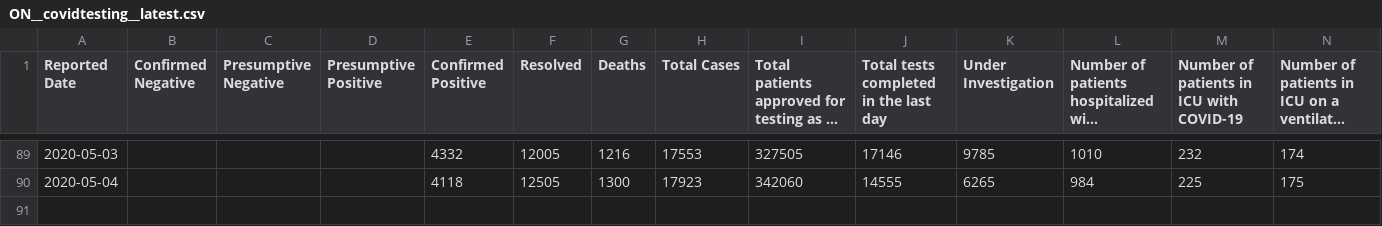
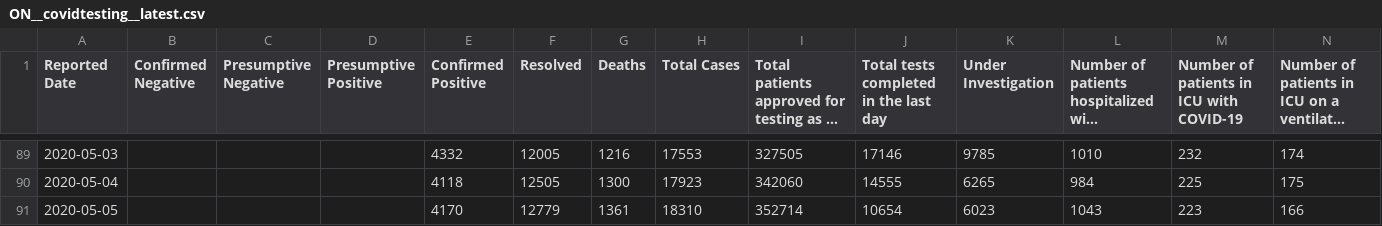
Before and after one commit to dlanger/coronavirus-hc-infobase-archive-OLD, a CSV file: ON__covidtesting__latest.csv, drawn as a sheet; only a part is shown, gaps mark what is left out; long unchanged cells end in …; the diff names each change by its address in the sheet, - before the commit and + after, or states it on an @@ line.

```diff
--- a/ON__covidtesting__latest.csv
+++ b/ON__covidtesting__latest.csv
+row 91: 2020-05-05 |  |  |  | 4170 | 12779 | 1361 | 18310 | 352714 | 10654 | 6023 | 1043 | 223 | 166
```
Also changed, not shown: 7 other files.
